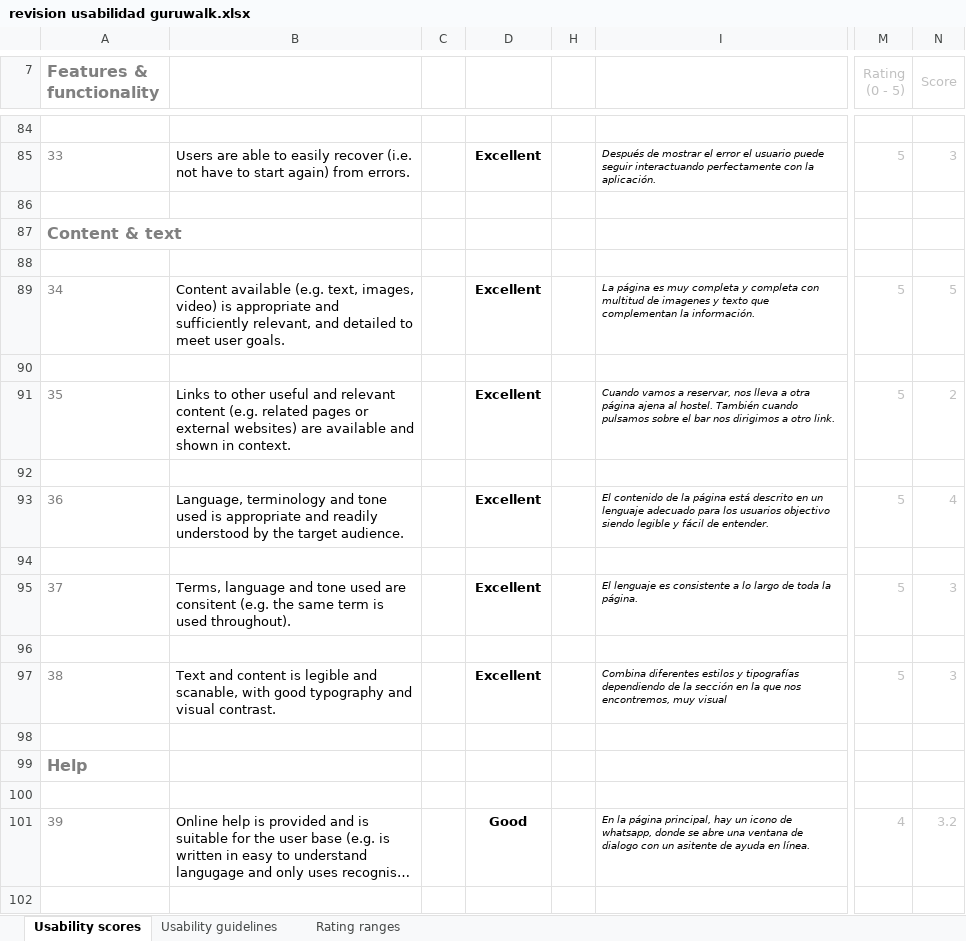
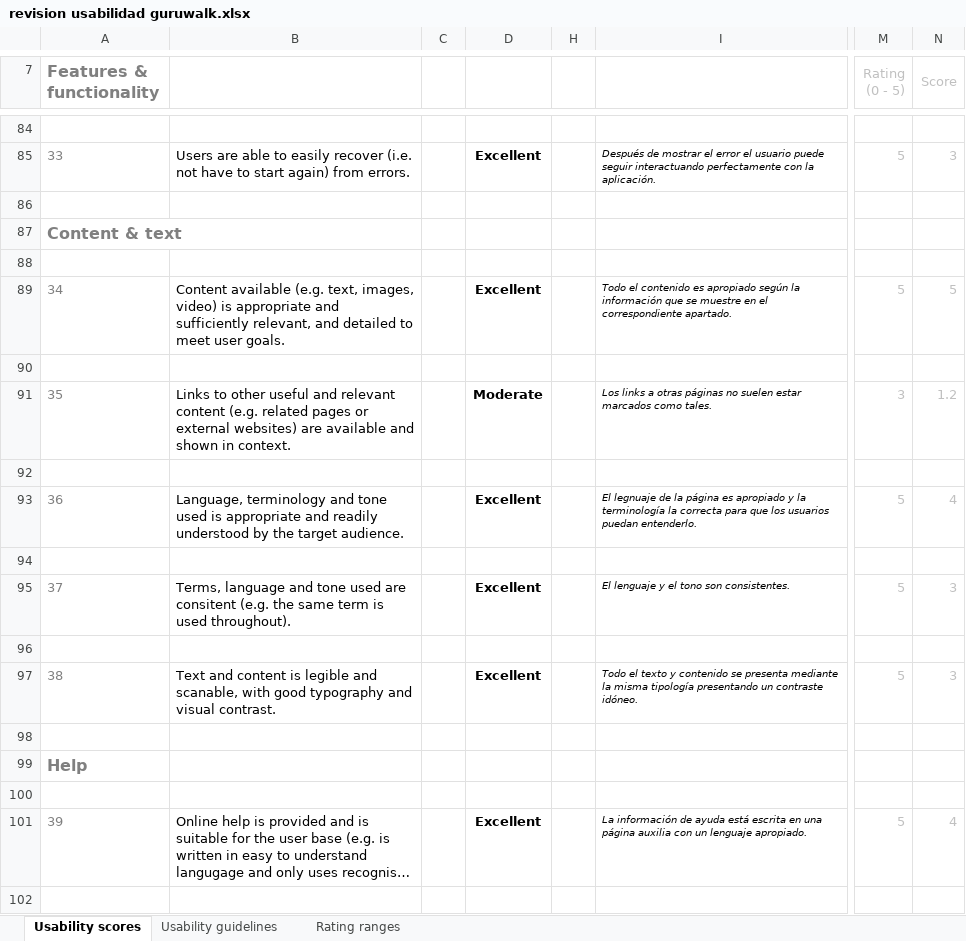
Before and after one commit to joseptnl/practica_final_diu, an Excel workbook: revision usabilidad guruwalk.xlsx, sheet Usability scores, drawn as a sheet; only a part is shown, gaps mark what is left out; long unchanged cells end in …; values as stored, in another font and other column widths than the file's, no borders; charts and pictures and conditional formats not drawn; the diff covers the shown part only; the diff names each change by its address in the sheet, - before the commit and + after, or states it on an @@ line.

```diff
--- a/revision usabilidad guruwalk.xlsx (sheet Usability scores)
+++ b/revision usabilidad guruwalk.xlsx (sheet Usability scores)
-I89: La página es muy completa y completa con multitud de imagenes y texto que complementan la información.
+I89: Todo el contenido es apropiado según la información que se muestre en el correspondiente apartado.
-D91: Excellent
+D91: Moderate
-I91: Cuando vamos a reservar, nos lleva a otra página ajena al hostel. También cuando pulsamos sobre el bar nos dirigimos a otro link.
+I91: Los links a otras páginas no suelen estar marcados como tales.
-M91 (Rating (0 - 5)): 5
+M91 (Rating (0 - 5)): 3
-N91 (Score): 2
+N91 (Score): 1.2
-I93: El contenido de la página está descrito en un lenguaje adecuado para los usuarios objectivo siendo legible y fácil de entender.
+I93: El legnuaje de la página es apropiado y la terminología la correcta para que los usuarios puedan entenderlo.
-I95: El lenguaje es consistente a lo largo de toda la página.
+I95: El lenguaje y el tono son consistentes.
-I97: Combina diferentes estilos y tipografías dependiendo de la sección en la que nos encontremos, muy visual
+I97: Todo el texto y contenido se presenta mediante la misma tipología presentando un contraste idóneo.
-D101: Good
+D101: Excellent
-I101: En la página principal, hay un icono de whatsapp, donde se abre una ventana de dialogo con un asitente de ayuda en línea.
+I101: La información de ayuda está escrita en una página auxilia con un lenguaje apropiado.
-M101 (Rating (0 - 5)): 4
+M101 (Rating (0 - 5)): 5
-N101 (Score): 3.2
+N101 (Score): 4
```
Also changed, not shown: 116 edited cells elsewhere in this sheet, revision usabilidad cityme.xlsx, 4 other files.
